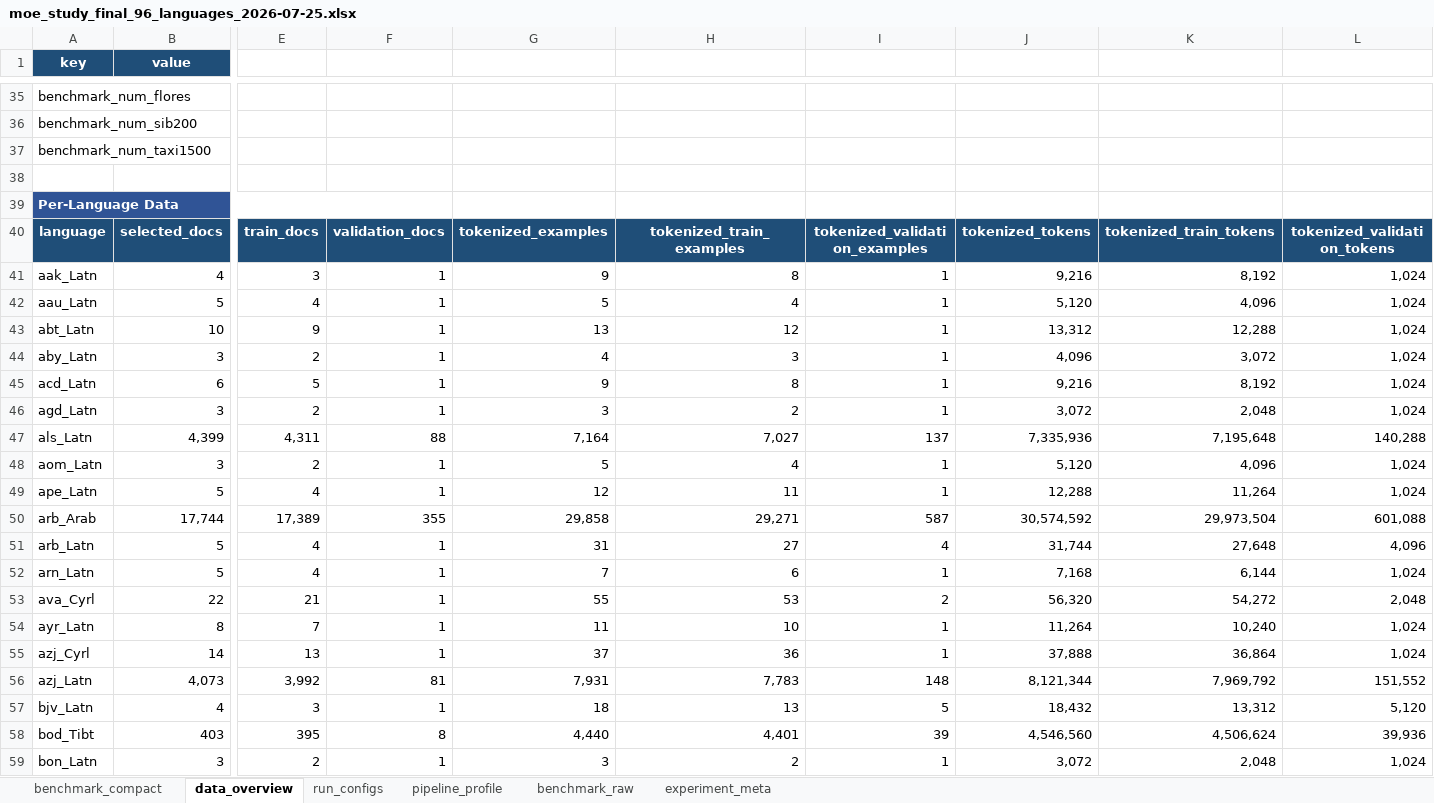
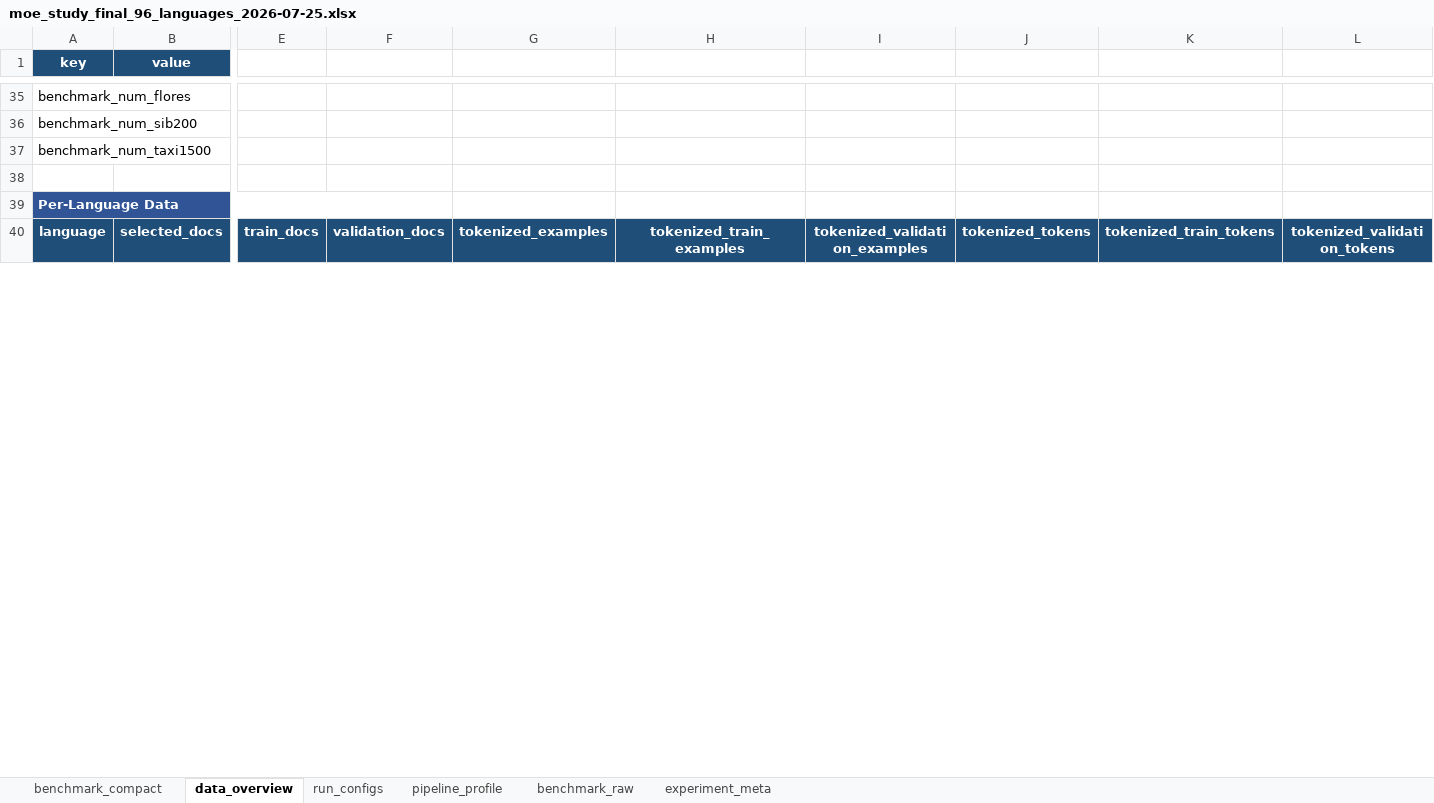
Before and after one commit to dice-group/moe-study, an Excel workbook: paper_artifact/input/reports/moe_study_final_96_languages_2026-07-25.xlsx, sheet data_overview, drawn as a sheet; only a part is shown, gaps mark what is left out; values as stored, in another font and other column widths than the file's, no borders; removed rows and columns are numbered as before the commit, all else as after; rows hold the shown columns only; the diff covers the shown part only; the diff names each change by its address in the sheet, - before the commit and + after, or states it on an @@ line.

```diff
--- a/paper_artifact/input/reports/moe_study_final_96_languages_2026-07-25.xlsx (sheet data_overview)
+++ b/paper_artifact/input/reports/moe_study_final_96_languages_2026-07-25.xlsx (sheet data_overview)
-row 41: aak_Latn | 4 | 3 | 1 | 9 | 8 | 1 | 9,216 | 8,192 | 1,024
-row 42: aau_Latn | 5 | 4 | 1 | 5 | 4 | 1 | 5,120 | 4,096 | 1,024
-row 43: abt_Latn | 10 | 9 | 1 | 13 | 12 | 1 | 13,312 | 12,288 | 1,024
-row 44: aby_Latn | 3 | 2 | 1 | 4 | 3 | 1 | 4,096 | 3,072 | 1,024
-row 45: acd_Latn | 6 | 5 | 1 | 9 | 8 | 1 | 9,216 | 8,192 | 1,024
-row 46: agd_Latn | 3 | 2 | 1 | 3 | 2 | 1 | 3,072 | 2,048 | 1,024
-row 47: als_Latn | 4,399 | 4,311 | 88 | 7,164 | 7,027 | 137 | 7,335,936 | 7,195,648 | 140,288
-row 48: aom_Latn | 3 | 2 | 1 | 5 | 4 | 1 | 5,120 | 4,096 | 1,024
-row 49: ape_Latn | 5 | 4 | 1 | 12 | 11 | 1 | 12,288 | 11,264 | 1,024
-row 50: arb_Arab | 17,744 | 17,389 | 355 | 29,858 | 29,271 | 587 | 30,574,592 | 29,973,504 | 601,088
-row 51: arb_Latn | 5 | 4 | 1 | 31 | 27 | 4 | 31,744 | 27,648 | 4,096
-row 52: arn_Latn | 5 | 4 | 1 | 7 | 6 | 1 | 7,168 | 6,144 | 1,024
-row 53: ava_Cyrl | 22 | 21 | 1 | 55 | 53 | 2 | 56,320 | 54,272 | 2,048
-row 54: ayr_Latn | 8 | 7 | 1 | 11 | 10 | 1 | 11,264 | 10,240 | 1,024
-row 55: azj_Cyrl | 14 | 13 | 1 | 37 | 36 | 1 | 37,888 | 36,864 | 1,024
-row 56: azj_Latn | 4,073 | 3,992 | 81 | 7,931 | 7,783 | 148 | 8,121,344 | 7,969,792 | 151,552
-row 57: bjv_Latn | 4 | 3 | 1 | 18 | 13 | 5 | 18,432 | 13,312 | 5,120
-row 58: bod_Tibt | 403 | 395 | 8 | 4,440 | 4,401 | 39 | 4,546,560 | 4,506,624 | 39,936
-row 59: bon_Latn | 3 | 2 | 1 | 3 | 2 | 1 | 3,072 | 2,048 | 1,024
```
Also changed, not shown: 2 added rows, 83 removed rows and 12 edited cells elsewhere in this sheet, sheet benchmark_raw, sheet benchmark_compact, sheet run_configs, sheet experiment_meta, sheet pipeline_profile, paper_artifact/input/reports/moe_study_final_200_languages_2026-07-25.xlsx, 49 other files.
